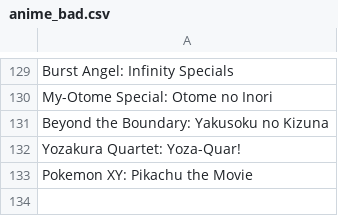
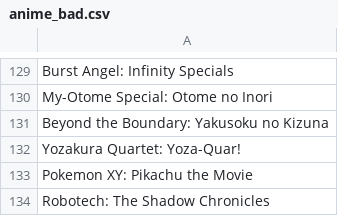
Before and after one commit to wolfborg/anitransfer, a CSV file: mappings/anime_bad.csv, drawn as a sheet; only a part is shown, gaps mark what is left out; the diff names each change by its address in the sheet, - before the commit and + after, or states it on an @@ line.

```diff
--- a/mappings/anime_bad.csv
+++ b/mappings/anime_bad.csv
+row 134: Robotech: The Shadow Chronicles
```
Also changed, not shown: mappings/anime_cache.csv, mappings/anime_unmapped.csv, 3 other files.
